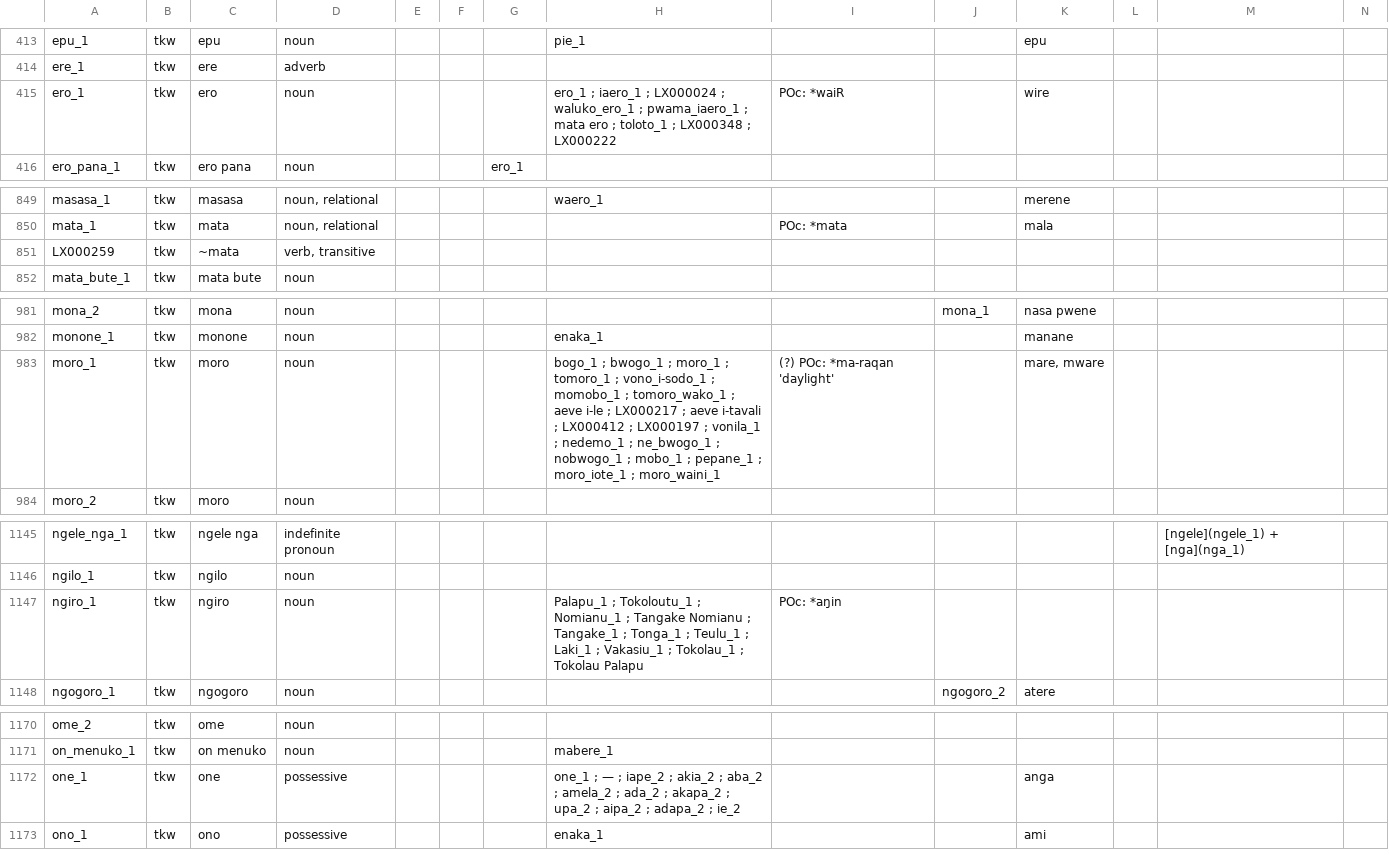
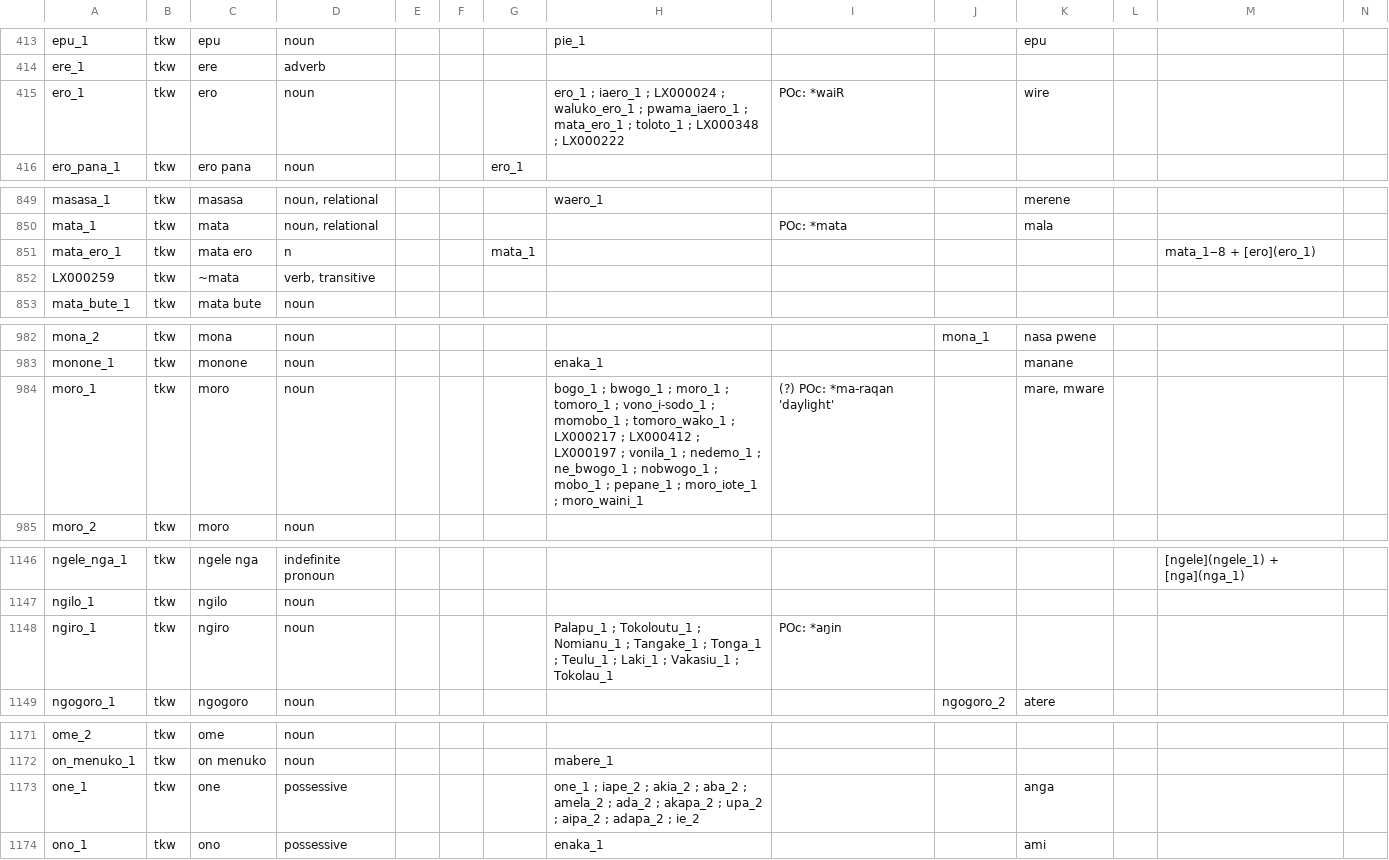
Before and after one commit to dictionaria/teanu, a CSV file: cldf/entries.csv, drawn as a sheet; only a part is shown, gaps mark what is left out; addresses are those after the commit; rows hold the shown columns only; the diff covers the shown part only; the diff names each change by its address in the sheet, - before the commit and + after, or states it on an @@ line.

```diff
--- a/cldf/entries.csv
+++ b/cldf/entries.csv
-H415: …pwama_iaero_1 ; mata ero ; toloto_1…
+H415: …pwama_iaero_1 ; mata_ero_1 ; toloto_1…
+row 851: mata_ero_1 | tkw | mata ero | n |  |  | mata_1 |  |  |  |  |  | mata_1‒8 + [ero](ero_1)
-H984: …tomoro_wako_1 ; aeve i-le ; LX000217 ; aeve i-tavali ; LX000412…
+H984: …tomoro_wako_1 ; LX000217 ; LX000412…
-H1148: …Nomianu_1 ; Tangake Nomianu ; Tangake_1 ; Tonga_1 ; Teulu_1 ; Laki_1 ; Vakasiu_1 ; Tokolau_1 ; Tokolau Palapu
+H1148: …Nomianu_1 ; Tangake_1 ; Tonga_1 ; Teulu_1 ; Laki_1 ; Vakasiu_1 ; Tokolau_1
-H1173: one_1 ; — ; iape_2 ;…
+H1173: one_1 ; iape_2 ;…
```
Also changed, not shown: 2 edited cells elsewhere in this file, cldf/examples.csv, cldf/senses.csv, 2 other files.
